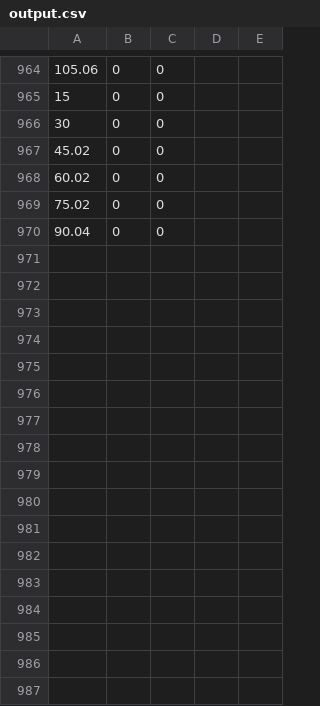
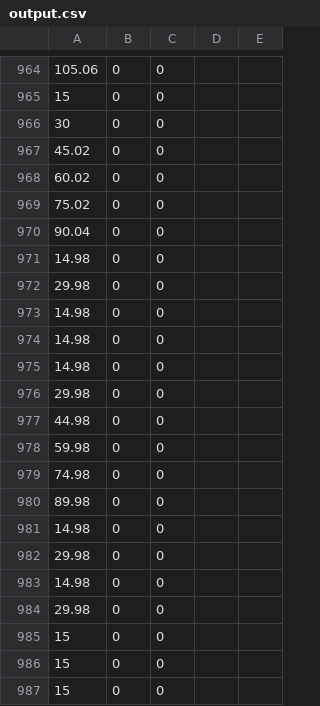
Before and after one commit to ethicia/AITMS-Sim, a CSV file: Assets/AITMS/Data/output.csv, drawn as a sheet; only a part is shown, gaps mark what is left out; the diff names each change by its address in the sheet, - before the commit and + after, or states it on an @@ line.

```diff
--- a/Assets/AITMS/Data/output.csv
+++ b/Assets/AITMS/Data/output.csv
+row 971: 14.98 | 0 | 0
+row 972: 29.98 | 0 | 0
+row 973: 14.98 | 0 | 0
+row 974: 14.98 | 0 | 0
+row 975: 14.98 | 0 | 0
+row 976: 29.98 | 0 | 0
+row 977: 44.98 | 0 | 0
+row 978: 59.98 | 0 | 0
+row 979: 74.98 | 0 | 0
+row 980: 89.98 | 0 | 0
+row 981: 14.98 | 0 | 0
+row 982: 29.98 | 0 | 0
+row 983: 14.98 | 0 | 0
+row 984: 29.98 | 0 | 0
+row 985: 15 | 0 | 0
+row 986: 15 | 0 | 0
+row 987: 15 | 0 | 0
```
Also changed, not shown: 18 other files.
